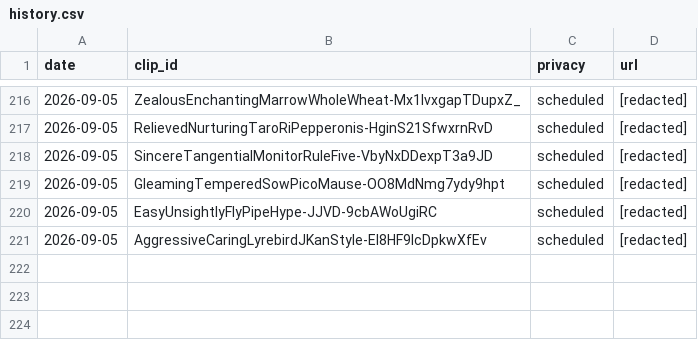
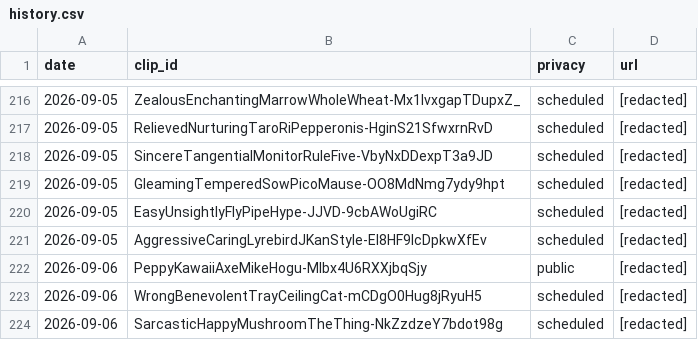
Before and after one commit to chat94534-oss/clip-autoposter, a CSV file: logs/history.csv, drawn as a sheet; only a part is shown, gaps mark what is left out; the diff names each change by its address in the sheet, - before the commit and + after, or states it on an @@ line.

```diff
--- a/logs/history.csv
+++ b/logs/history.csv
+row 222: 2026-09-06 | PeppyKawaiiAxeMikeHogu-MIbx4U6RXXjbqSjy | public | [redacted]
+row 223: 2026-09-06 | WrongBenevolentTrayCeilingCat-mCDgO0Hug8jRyuH5 | scheduled | [redacted]
+row 224: 2026-09-06 | SarcasticHappyMushroomTheThing-NkZzdzeY7bdot98g | scheduled | [redacted]
```
Also changed, not shown: 1 other file.
